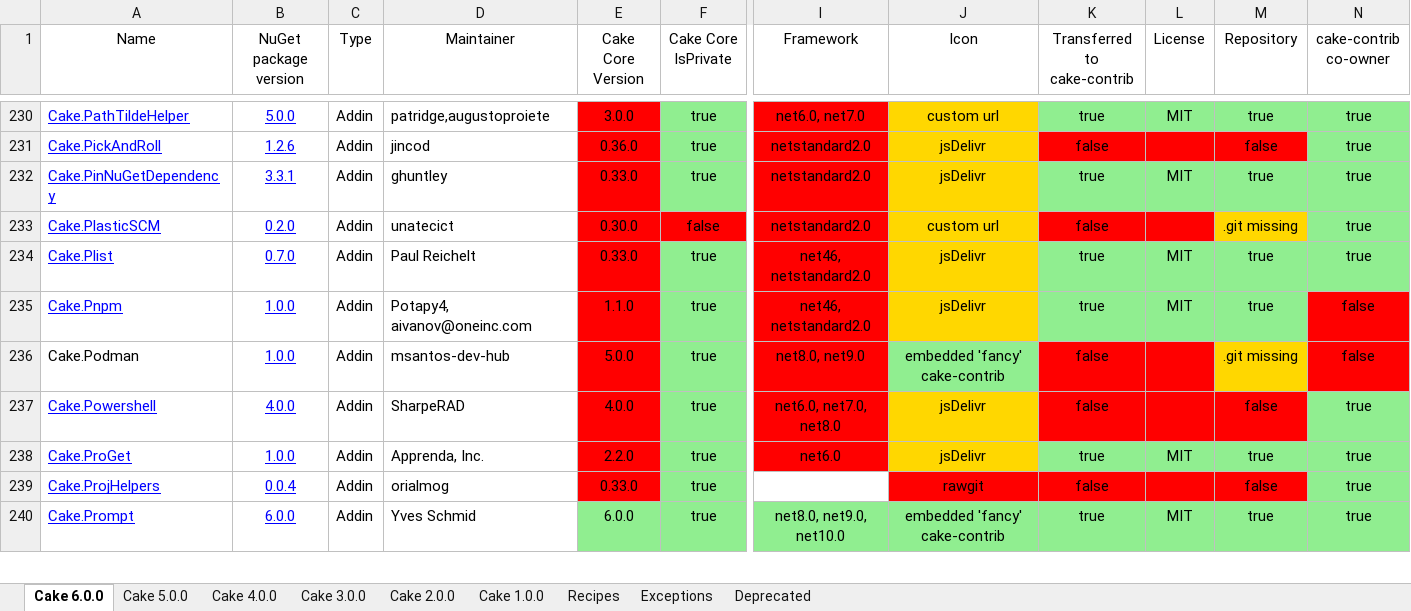
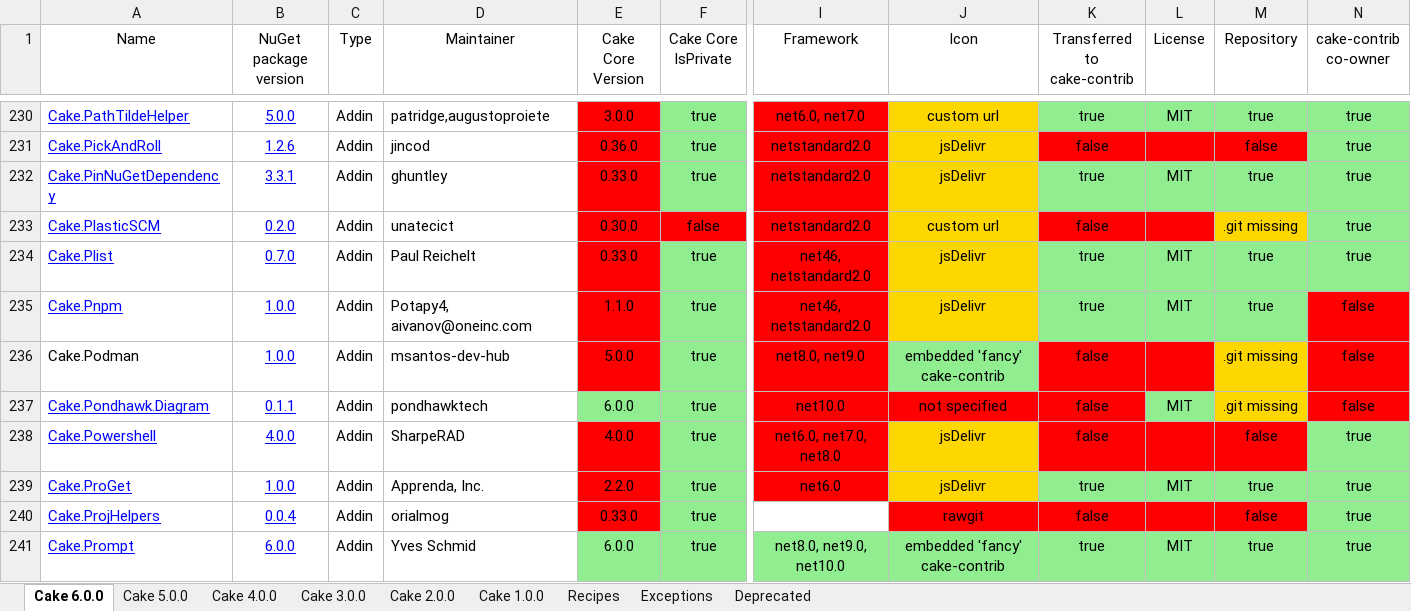
Before and after one commit to cake-contrib/Home, an Excel workbook: Audit.xlsx, sheet Cake 6.0.0, drawn as a sheet; only a part is shown, gaps mark what is left out; values as stored, in another font and other column widths than the file's, no borders; rows hold the shown columns only; the diff names each change by its address in the sheet, - before the commit and + after, or states it on an @@ line.

Commit message:
Automated addins audit 2026-11-02 at 02:11 UTC

```diff
--- a/Audit.xlsx (sheet Cake 6.0.0)
+++ b/Audit.xlsx (sheet Cake 6.0.0)
+row 237: Cake.Pondhawk.Diagram | 0.1.1 | Addin | pondhawktech | 6.0.0 | true | net10.0 | not specified | false | MIT | .git missing | false
```
Also changed, not shown: sheet Recipes, 11 other files.
